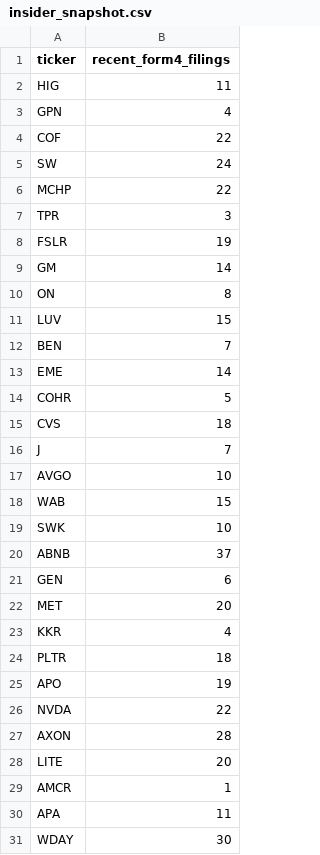
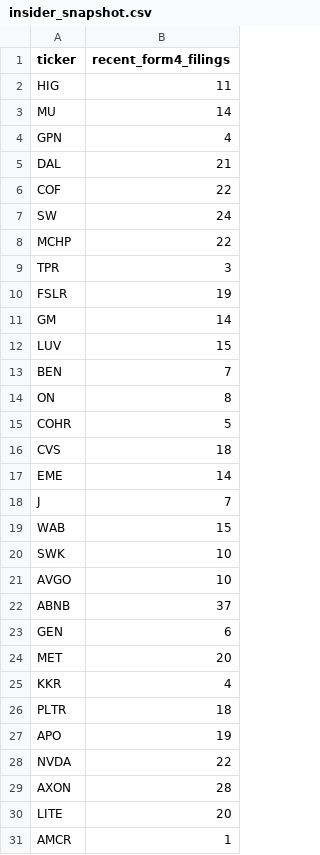
Before and after one commit to isaiahdm792-alt/stock--screener, a CSV file: insider_snapshot.csv, drawn as a sheet.

```diff
--- a/insider_snapshot.csv
+++ b/insider_snapshot.csv
@@ -2,3 +2,5 @@ ticker,recent_form4_filings
 HIG,11
+MU,14
 GPN,4
+DAL,21
 COF,22
@@ -9,12 +11,12 @@ FSLR,19
 GM,14
-ON,8
 LUV,15
 BEN,7
-EME,14
+ON,8
 COHR,5
 CVS,18
+EME,14
 J,7
-AVGO,10
 WAB,15
 SWK,10
+AVGO,10
 ABNB,37
@@ -29,3 +31 @@ LITE,20
 AMCR,1
-APA,11
-WDAY,30
```
Also changed, not shown: fundamentals_snapshot.csv, sentiment_snapshot.csv, 3 other files.
